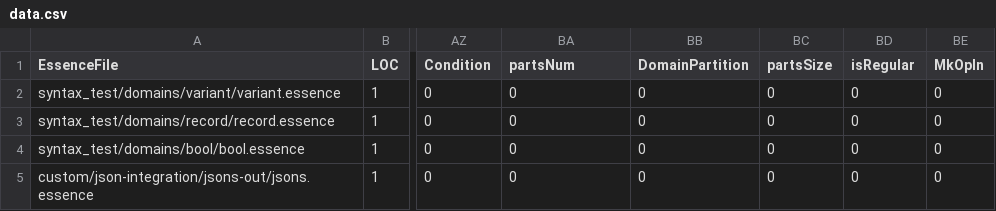
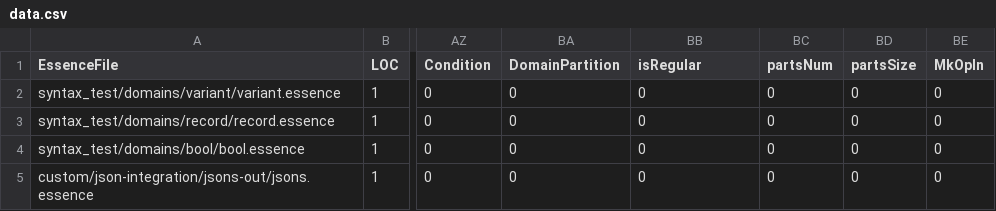
Before and after one commit to leiamcalisteryoung/conjure-oxide, a CSV file: tools/essence-feature-usage-stats/data.csv, drawn as a sheet; only a part is shown, gaps mark what is left out; the diff names each change by its address in the sheet, - before the commit and + after, or states it on an @@ line.

Commit message:
Actions: Deploy the essence features usage table 🚀

```diff
--- a/tools/essence-feature-usage-stats/data.csv
+++ b/tools/essence-feature-usage-stats/data.csv
-BA1: partsNum
+BA1: DomainPartition
-BB1: DomainPartition
+BB1: isRegular
-BC1: partsSize
+BC1: partsNum
-BD1: isRegular
+BD1: partsSize
```
Also changed, not shown: 1 other file.
